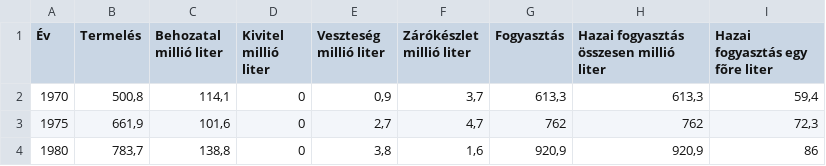
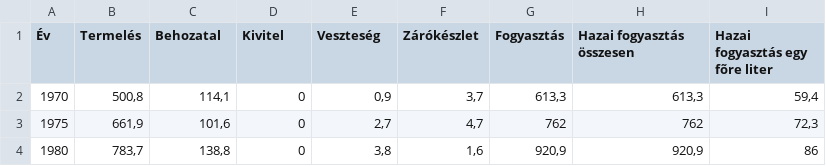
Before and after one commit to Verfurdo/Project_01, a CSV file: project/data/stadat-nep0013-22.1.1.13-hu.csv, drawn as a sheet; only a part is shown.

Commit message:
mod

```diff
--- a/project/data/stadat-nep0013-22.1.1.13-hu.csv
+++ b/project/data/stadat-nep0013-22.1.1.13-hu.csv
@@ -1,2 +1,2 @@
-Év;Termelés;Behozatal millió liter;Kivitel millió liter;Veszteség millió liter;Zárókészlet millió liter;Fogyasztás;Hazai fogyasztás összesen millió liter;Hazai fogyasztás egy fõre liter
+Év;Termelés;Behozatal  ;Kivitel  ;Veszteség  ;Zárókészlet  ;Fogyasztás;Hazai fogyasztás összesen  ;Hazai fogyasztás egy fõre liter
 1970;500,8;114,1;0;0,9;3,7;613,3;613,3;59,4
```
